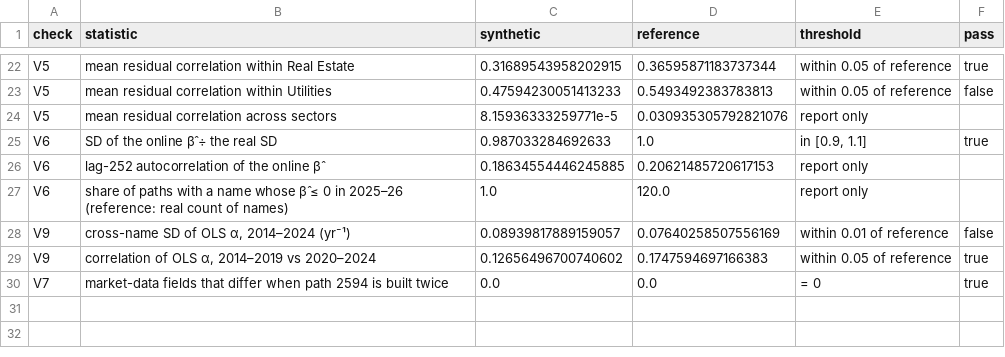
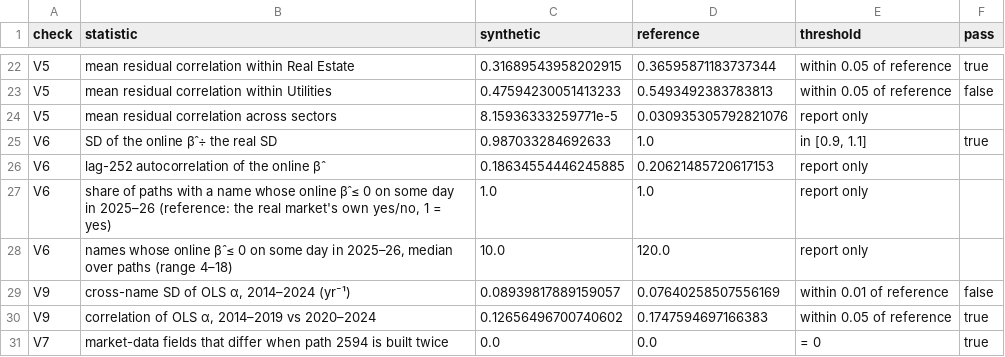
Before and after one commit to varnerlab/INFORMS-Annual-Meeting-2026-Varnerlab, a CSV file: results/synthetic/checks.csv, drawn as a sheet; only a part is shown, gaps mark what is left out.

```diff
--- a/results/synthetic/checks.csv
+++ b/results/synthetic/checks.csv
@@ -26,3 +26,4 @@ V6,SD of the online β̂ ÷ the real SD,0.987033284692633,1.0,"in [0.9, 1.1]",tr
 V6,lag-252 autocorrelation of the online β̂,0.18634554446245885,0.20621485720617153,report only,
-V6,share of paths with a name whose β̂ ≤ 0 in 2025–26 (reference: real count of names),1.0,120.0,report only,
+V6,"share of paths with a name whose online β̂ ≤ 0 on some day in 2025–26 (reference: the real market's own yes/no, 1 = yes)",1.0,1.0,report only,
+V6,"names whose online β̂ ≤ 0 on some day in 2025–26, median over paths (range 4–18)",10.0,120.0,report only,
 V9,"cross-name SD of OLS α, 2014–2024 (yr⁻¹)",0.08939817889159057,0.07640258507556169,within 0.01 of reference,false
```
Also changed, not shown: 4 other files.
